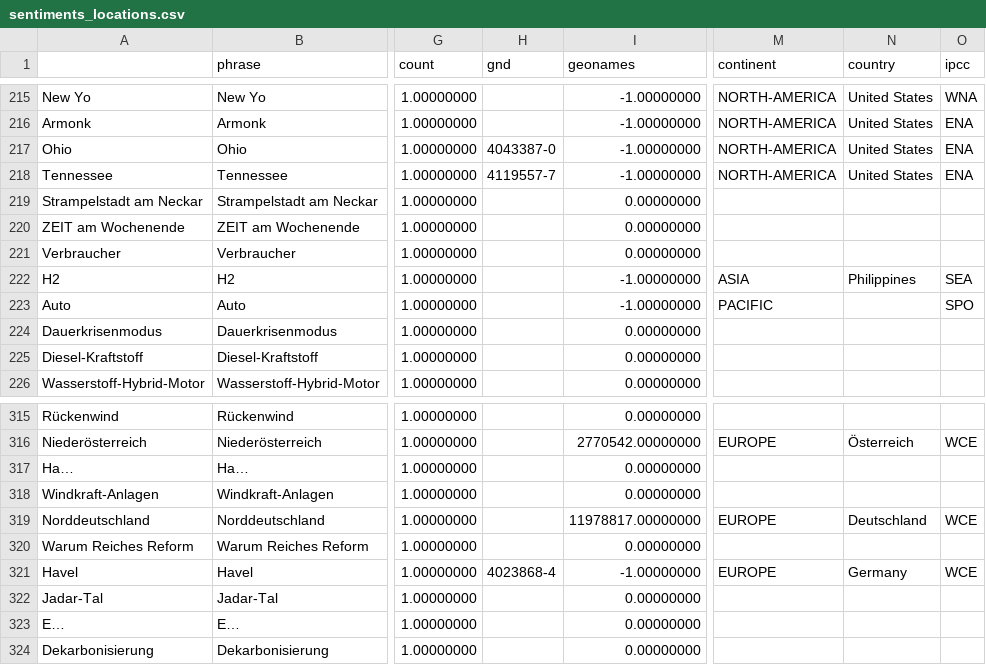
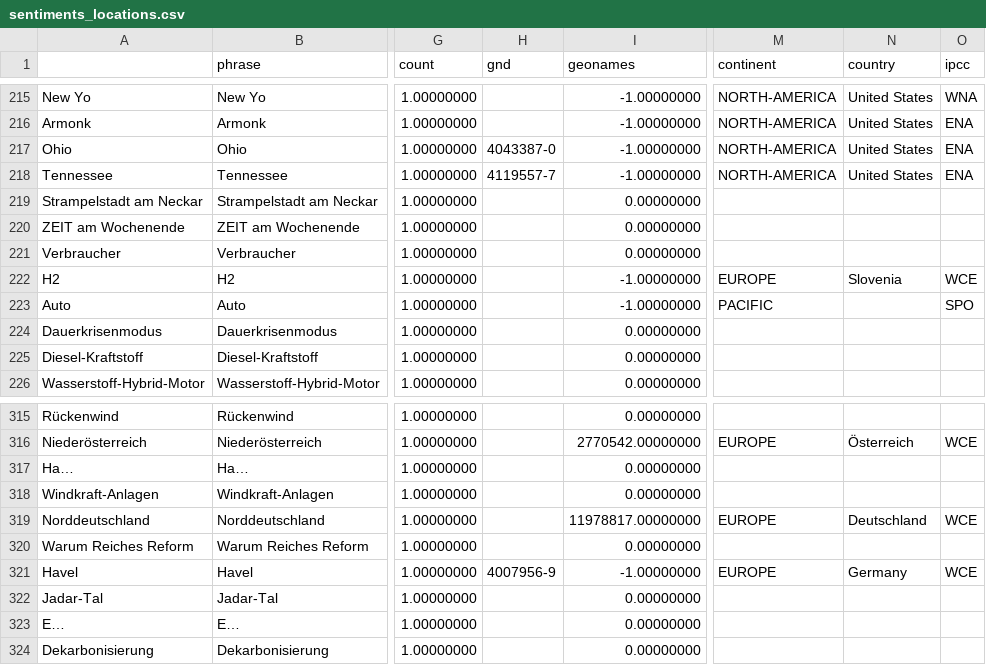
Before and after one commit to daschu83-news/energyIsComing, a CSV file: csv/sentiments_locations.csv, drawn as a sheet; only a part is shown, gaps mark what is left out; the diff names each change by its address in the sheet, - before the commit and + after, or states it on an @@ line.

Commit message:
Commit from GitHub Actions (entities:0.0)

```diff
--- a/csv/sentiments_locations.csv
+++ b/csv/sentiments_locations.csv
-M222 (continent): ASIA
+M222 (continent): EUROPE
-N222 (country): Philippines
+N222 (country): Slovenia
-O222 (ipcc): SEA
+O222 (ipcc): WCE
-H321 (gnd): 4023868-4
+H321 (gnd): 4007956-9
```
